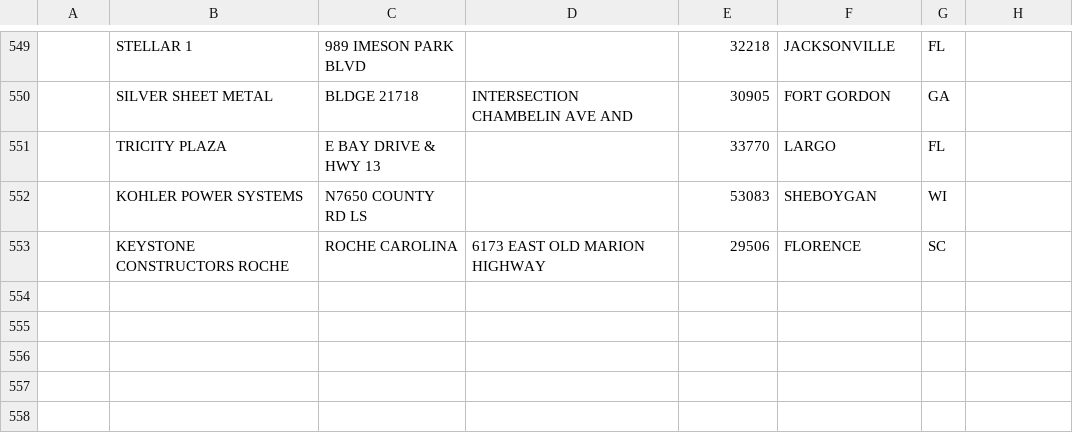
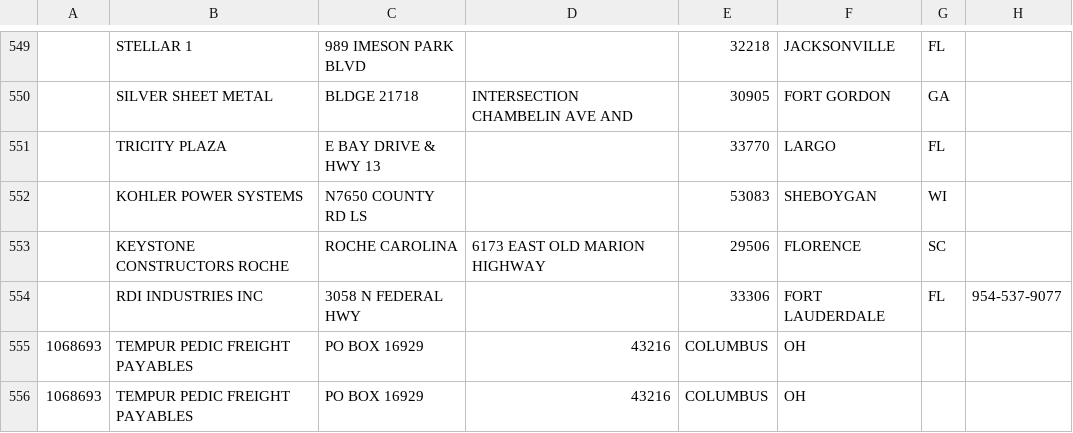
Before and after one commit to 16bit/Bill-Helper, a CSV file: Data/AddressBook.csv, drawn as a sheet; only a part is shown, gaps mark what is left out; the diff names each change by its address in the sheet, - before the commit and + after, or states it on an @@ line.

```diff
--- a/Data/AddressBook.csv
+++ b/Data/AddressBook.csv
+row 554:  | RDI INDUSTRIES INC | 3058 N FEDERAL HWY |  | 33306 | FORT LAUDERDALE | FL | 954-537-9077
+row 555: 1068693 | TEMPUR PEDIC FREIGHT PAYABLES | PO BOX 16929 | 43216 | COLUMBUS | OH
+row 556: 1068693 | TEMPUR PEDIC FREIGHT PAYABLES | PO BOX 16929 | 43216 | COLUMBUS | OH
```
Also changed, not shown: 6 other files.
